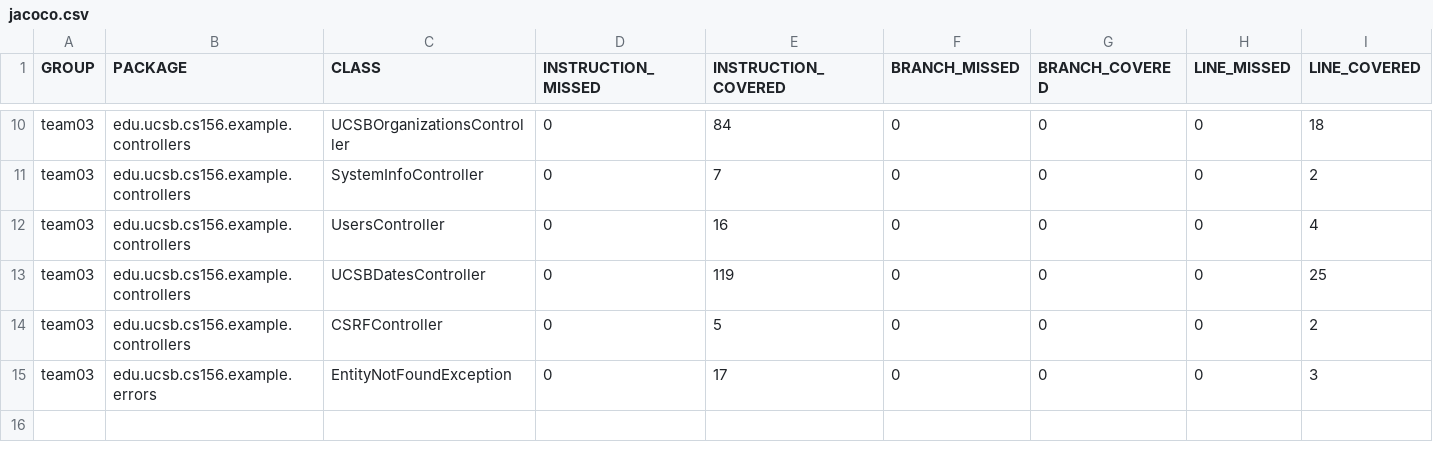
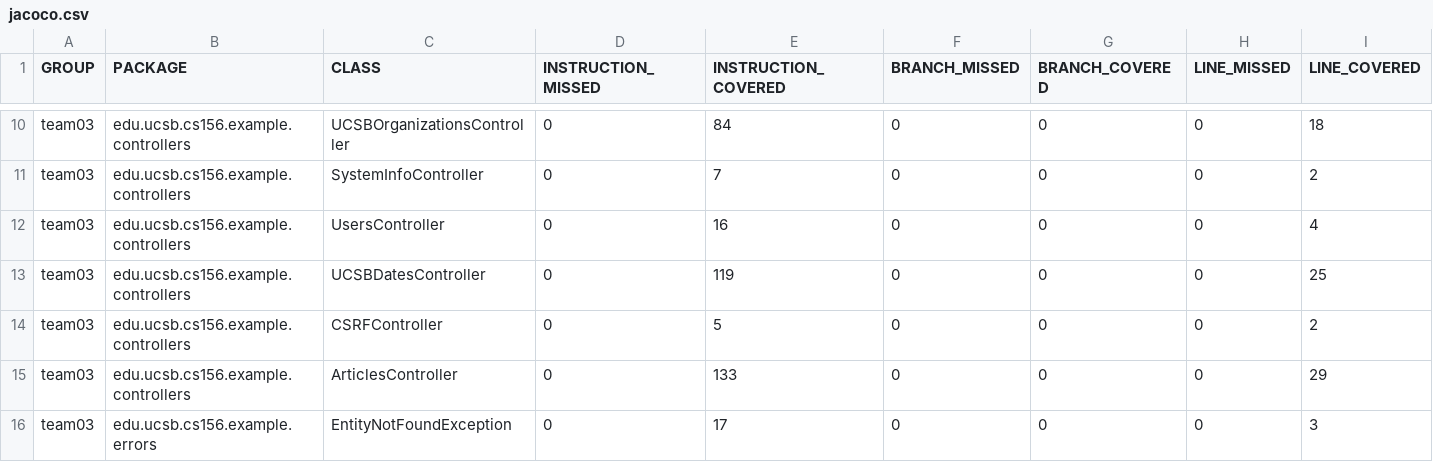
Before and after one commit to ucsb-cs156-w24/team03-w24-5pm-3, a CSV file: jacoco/jacoco.csv, drawn as a sheet; only a part is shown, gaps mark what is left out; rows hold the shown columns only; the diff names each change by its address in the sheet, - before the commit and + after, or states it on an @@ line.

Commit message:
Deploying to gh-pages from @ ucsb-cs156-w24/team03-w24-5pm-3@8099a1a3ca84c3a78db09d32ab819953ff988963 🚀

```diff
--- a/jacoco/jacoco.csv
+++ b/jacoco/jacoco.csv
+row 15: team03 | edu.ucsb.cs156.example.controllers | ArticlesController | 0 | 133 | 0 | 0 | 0 | 29
```
Also changed, not shown: 7 other files.
